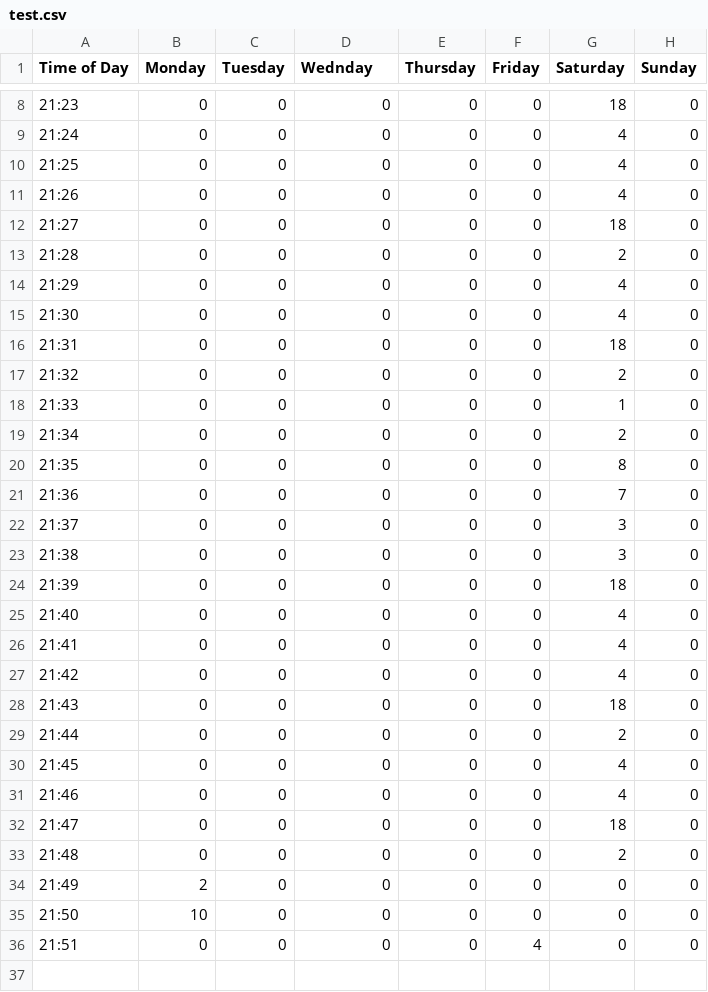
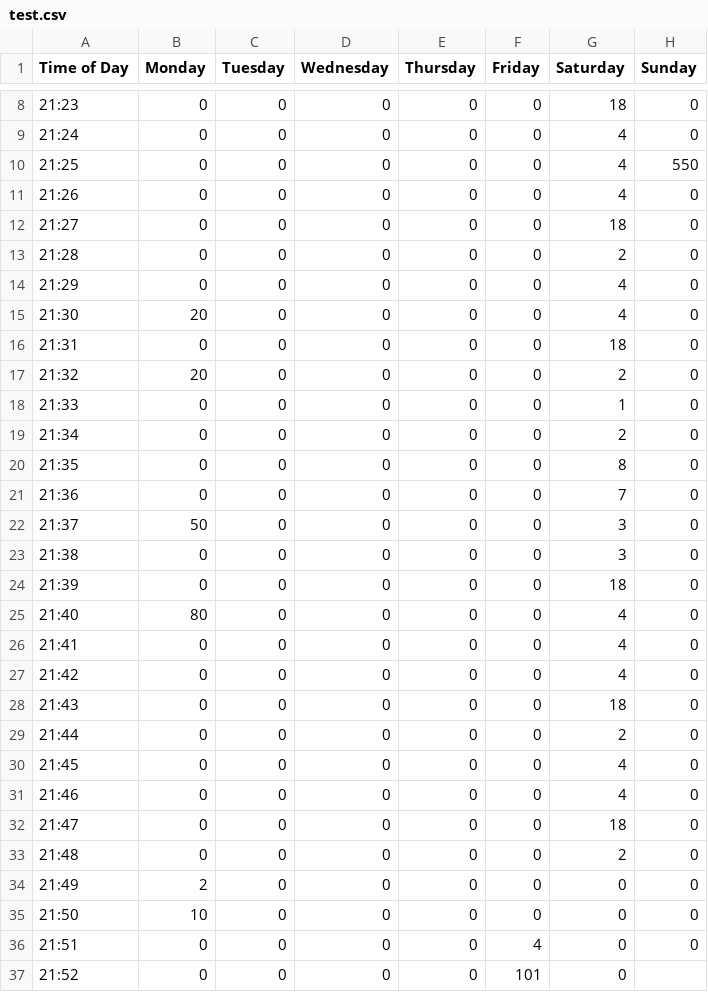
Before and after one commit to DG-20/HackTogether---AccuVision, a CSV file: data/test.csv, drawn as a sheet; only a part is shown, gaps mark what is left out; the diff names each change by its address in the sheet, - before the commit and + after, or states it on an @@ line.

```diff
--- a/data/test.csv
+++ b/data/test.csv
-D1: Wednday
+D1: Wednesday
-H10 (Sunday): 0
+H10 (Sunday): 550
-B15 (Monday): 0
+B15 (Monday): 20
-B17 (Monday): 0
+B17 (Monday): 20
-B22 (Monday): 0
+B22 (Monday): 50
-B25 (Monday): 0
+B25 (Monday): 80
+row 37: 21:52 | 0 | 0 | 0 | 0 | 101 | 0
```
Also changed, not shown: 6 other files.
